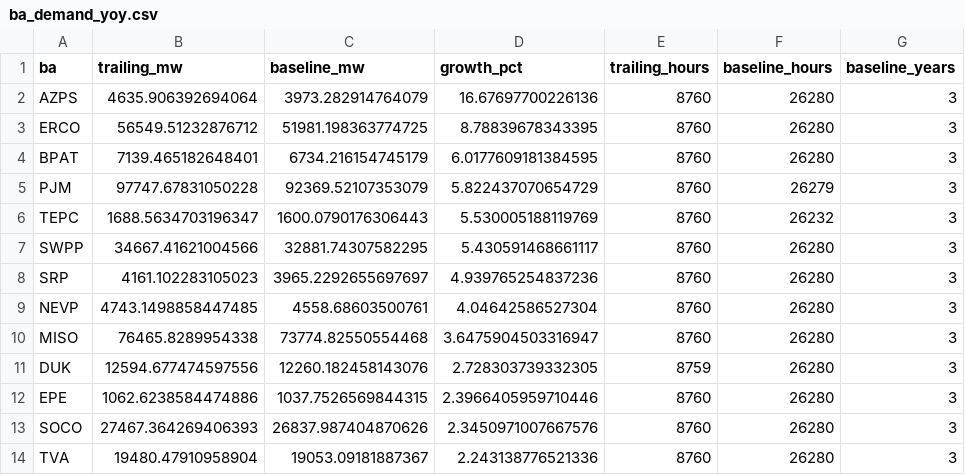
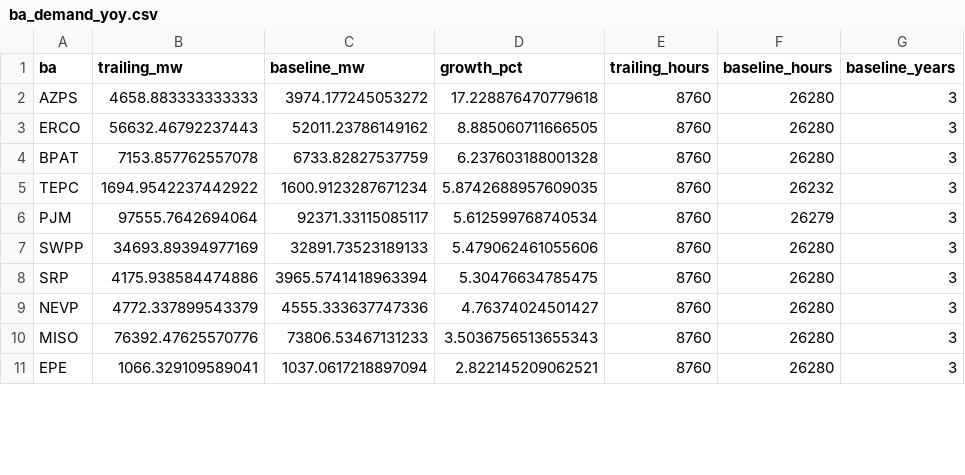
Before and after one commit to vxguo1/powertracker, a CSV file: data/cache/ba_demand_yoy.csv, drawn as a sheet; only a part is shown; the diff covers the shown part only.

Commit message:
refresh: EIA demand (2026-07-27)

```diff
--- a/data/cache/ba_demand_yoy.csv
+++ b/data/cache/ba_demand_yoy.csv
@@ -1,14 +1,11 @@
 ba,trailing_mw,baseline_mw,growth_pct,trailing_hours,baseline_hours,baseline_years
-AZPS,4635.906392694064,3973.282914764079,16.67697700226136,8760,26280,3
-ERCO,56549.51232876712,51981.198363774725,8.78839678343395,8760,26280,3
-BPAT,7139.465182648401,6734.216154745179,6.0177609181384595,8760,26280,3
-PJM,97747.67831050228,92369.52107353079,5.822437070654729,8760,26279,3
-TEPC,1688.5634703196347,1600.0790176306443,5.530005188119769,8760,26232,3
-SWPP,34667.41621004566,32881.74307582295,5.430591468661117,8760,26280,3
-SRP,4161.102283105023,3965.2292655697697,4.939765254837236,8760,26280,3
-NEVP,4743.1498858447485,4558.68603500761,4.04642586527304,8760,26280,3
-MISO,76465.8289954338,73774.82550554468,3.6475904503316947,8760,26280,3
-DUK,12594.677474597556,12260.182458143076,2.728303739332305,8759,26280,3
-EPE,1062.6238584474886,1037.7526569844315,2.3966405959710446,8760,26280,3
-SOCO,27467.364269406393,26837.987404870626,2.3450971007667576,8760,26280,3
-TVA,19480.47910958904,19053.09181887367,2.243138776521336,8760,26280,3
+AZPS,4658.883333333333,3974.177245053272,17.228876470779618,8760,26280,3
+ERCO,56632.46792237443,52011.23786149162,8.885060711666505,8760,26280,3
+BPAT,7153.857762557078,6733.82827537759,6.237603188001328,8760,26280,3
+TEPC,1694.9542237442922,1600.9123287671234,5.8742688957609035,8760,26232,3
+PJM,97555.7642694064,92371.33115085117,5.612599768740534,8760,26279,3
+SWPP,34693.89394977169,32891.73523189133,5.479062461055606,8760,26280,3
+SRP,4175.938584474886,3965.5741418963394,5.30476634785475,8760,26280,3
+NEVP,4772.337899543379,4555.333637747336,4.76374024501427,8760,26280,3
+MISO,76392.47625570776,73806.53467131233,3.5036756513655343,8760,26280,3
+EPE,1066.329109589041,1037.0617218897094,2.822145209062521,8760,26280,3
```
Also changed, not shown: 4 added rows, 1 removed row and 21 edited cells elsewhere in this file, 1 other file.
